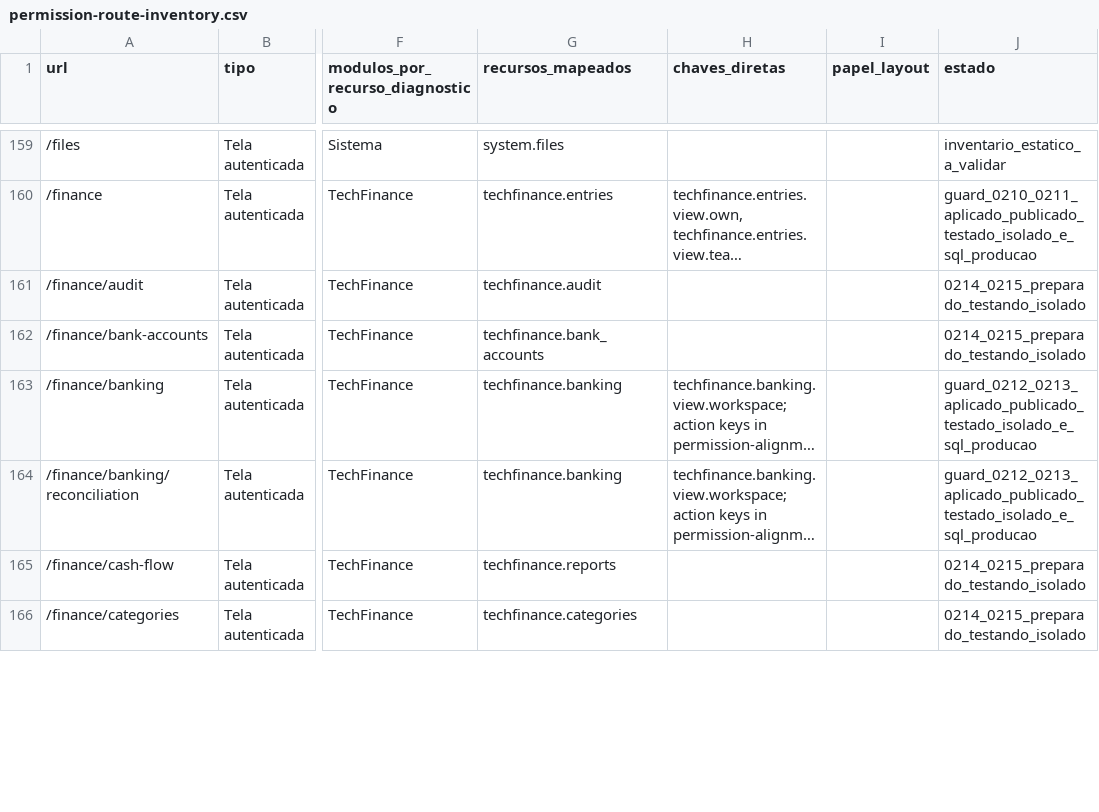
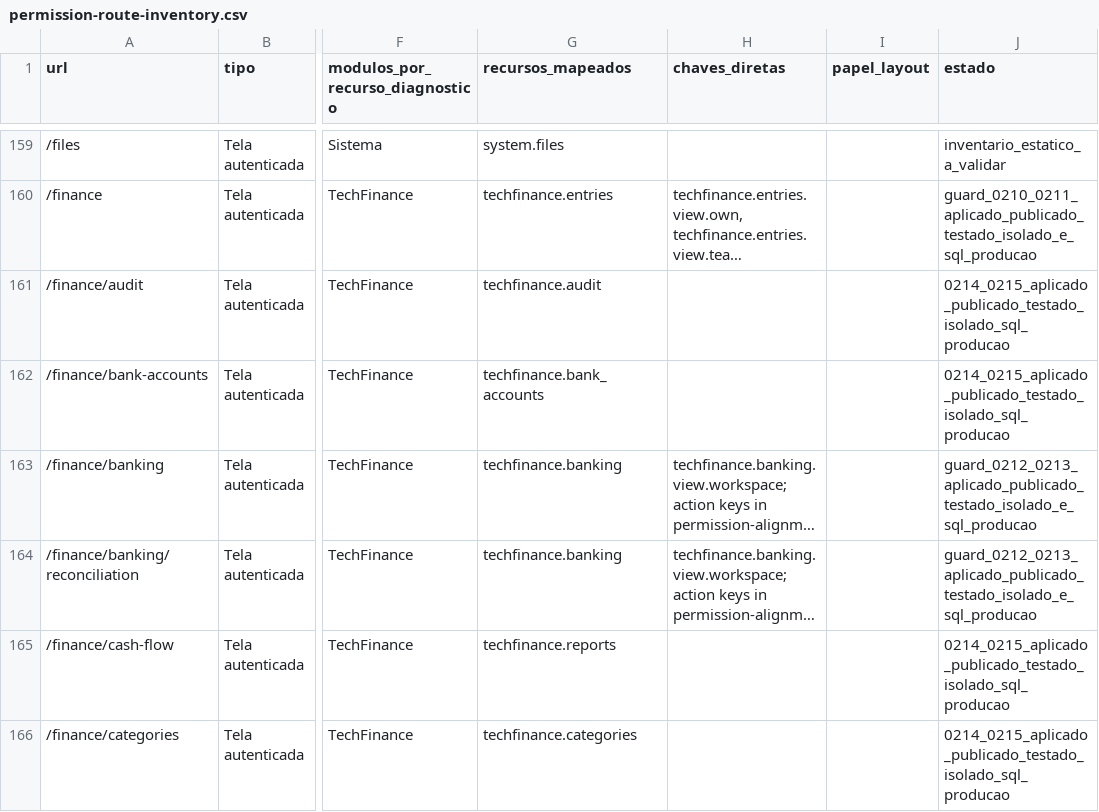
Before and after one commit to gkologeski/wktechnology, a CSV file: docs/security/permission-route-inventory.csv, drawn as a sheet; only a part is shown, gaps mark what is left out; long unchanged cells end in …; the diff covers the shown part only; the diff names each change by its address in the sheet, - before the commit and + after, or states it on an @@ line.

Commit message:
Document completed Finance permission rollout and production acceptance

```diff
--- a/docs/security/permission-route-inventory.csv
+++ b/docs/security/permission-route-inventory.csv
-J161:J162 (estado): 0214_0215_preparado_testando_isolado
+J161:J162 (estado): 0214_0215_aplicado_publicado_testado_isolado_sql_producao
-J165:J166 (estado): 0214_0215_preparado_testando_isolado
+J165:J166 (estado): 0214_0215_aplicado_publicado_testado_isolado_sql_producao
```
Also changed, not shown: 8 edited cells elsewhere in this file, 2 other files.
